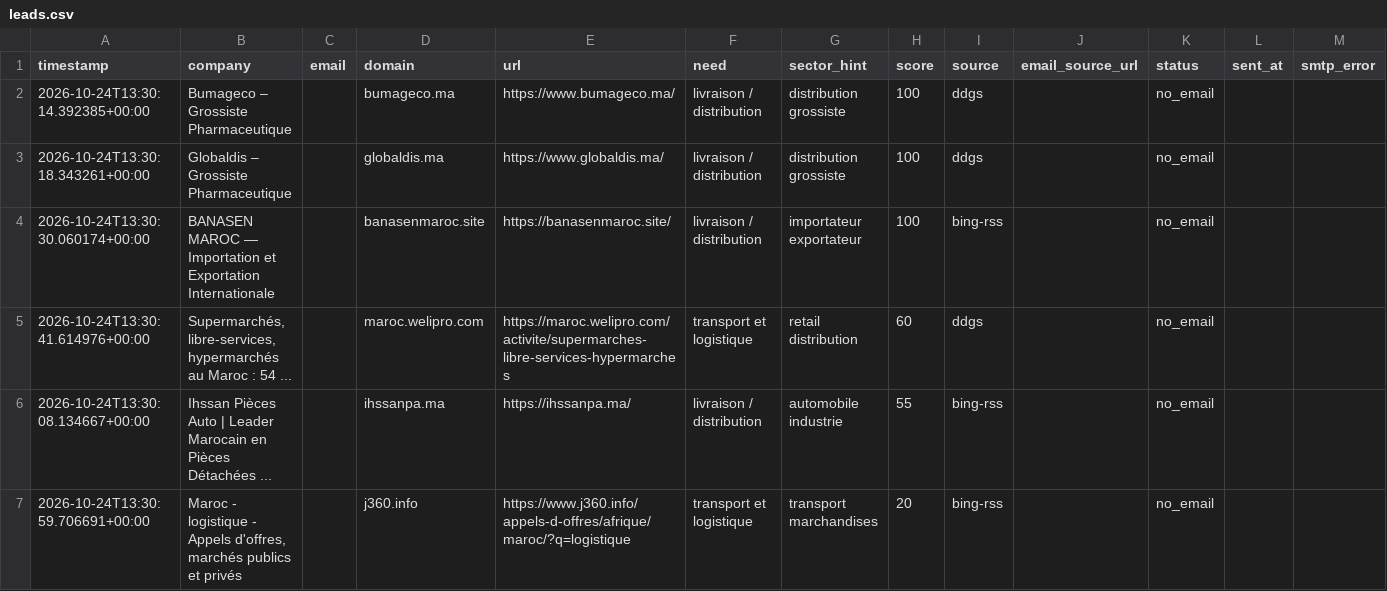
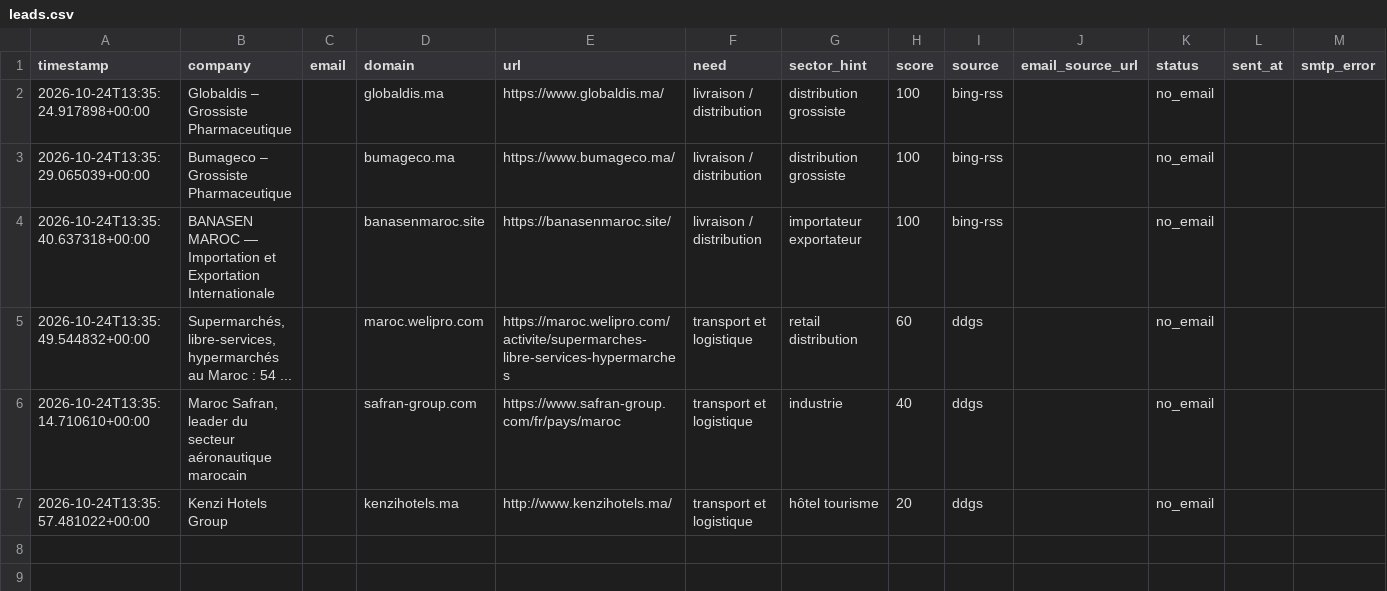
Before and after one commit to OMAR3689/OMAR3689, a CSV file: transport-lead-agent/data/leads.csv, drawn as a sheet.

```diff
--- a/transport-lead-agent/data/leads.csv
+++ b/transport-lead-agent/data/leads.csv
@@ -1,7 +1,7 @@
 timestamp,company,email,domain,url,need,sector_hint,score,source,email_source_url,status,sent_at,smtp_error
-2026-10-24T13:30:14.392385+00:00,Bumageco – Grossiste Pharmaceutique,,bumageco.ma,https://www.bumageco.ma/,livraison / distribution,distribution grossiste,100,ddgs,,no_email,,
-2026-10-24T13:30:18.343261+00:00,Globaldis – Grossiste Pharmaceutique,,globaldis.ma,https://www.globaldis.ma/,livraison / distribution,distribution grossiste,100,ddgs,,no_email,,
-2026-10-24T13:30:30.060174+00:00,BANASEN MAROC — Importation et Exportation Internationale,,banasenmaroc.site,https://banasenmaroc.site/,livraison / distribution,importateur exportateur,100,bing-rss,,no_email,,
-2026-10-24T13:30:41.614976+00:00,"Supermarchés, libre-services, hypermarchés au Maroc : 54 ...",,maroc.welipro.com,https://maroc.welipro.com/activite/supermarches-libre-services-hypermarches,transport et logistique,retail distribution,60,ddgs,,no_email,,
-2026-10-24T13:30:08.134667+00:00,Ihssan Pièces Auto | Leader Marocain en Pièces Détachées ...,,ihssanpa.ma,https://ihssanpa.ma/,livraison / distribution,automobile industrie,55,bing-rss,,no_email,,
-2026-10-24T13:30:59.706691+00:00,"Maroc - logistique - Appels d'offres, marchés publics et privés",,j360.info,https://www.j360.info/appels-d-offres/afrique/maroc/?q=logistique,transport et logistique,transport marchandises,20,bing-rss,,no_email,,
+2026-10-24T13:35:24.917898+00:00,Globaldis – Grossiste Pharmaceutique,,globaldis.ma,https://www.globaldis.ma/,livraison / distribution,distribution grossiste,100,bing-rss,,no_email,,
+2026-10-24T13:35:29.065039+00:00,Bumageco – Grossiste Pharmaceutique,,bumageco.ma,https://www.bumageco.ma/,livraison / distribution,distribution grossiste,100,bing-rss,,no_email,,
+2026-10-24T13:35:40.637318+00:00,BANASEN MAROC — Importation et Exportation Internationale,,banasenmaroc.site,https://banasenmaroc.site/,livraison / distribution,importateur exportateur,100,bing-rss,,no_email,,
+2026-10-24T13:35:49.544832+00:00,"Supermarchés, libre-services, hypermarchés au Maroc : 54 ...",,maroc.welipro.com,https://maroc.welipro.com/activite/supermarches-libre-services-hypermarches,transport et logistique,retail distribution,60,ddgs,,no_email,,
+2026-10-24T13:35:14.710610+00:00,"Maroc Safran, leader du secteur aéronautique marocain",,safran-group.com,https://www.safran-group.com/fr/pays/maroc,transport et logistique,industrie,40,ddgs,,no_email,,
+2026-10-24T13:35:57.481022+00:00,Kenzi Hotels Group,,kenzihotels.ma,http://www.kenzihotels.ma/,transport et logistique,hôtel tourisme,20,ddgs,,no_email,,
```
Also changed, not shown: 1 other file.
